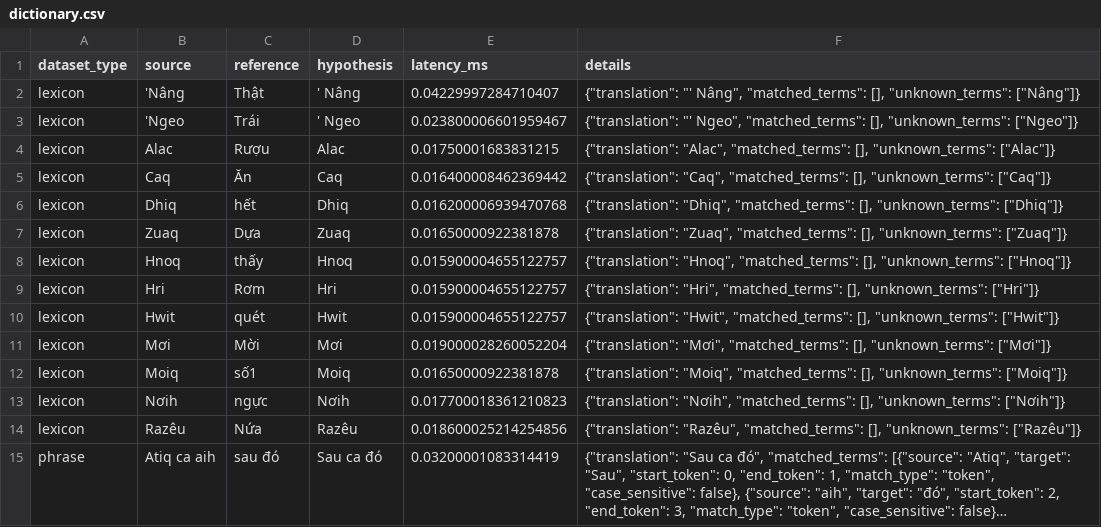
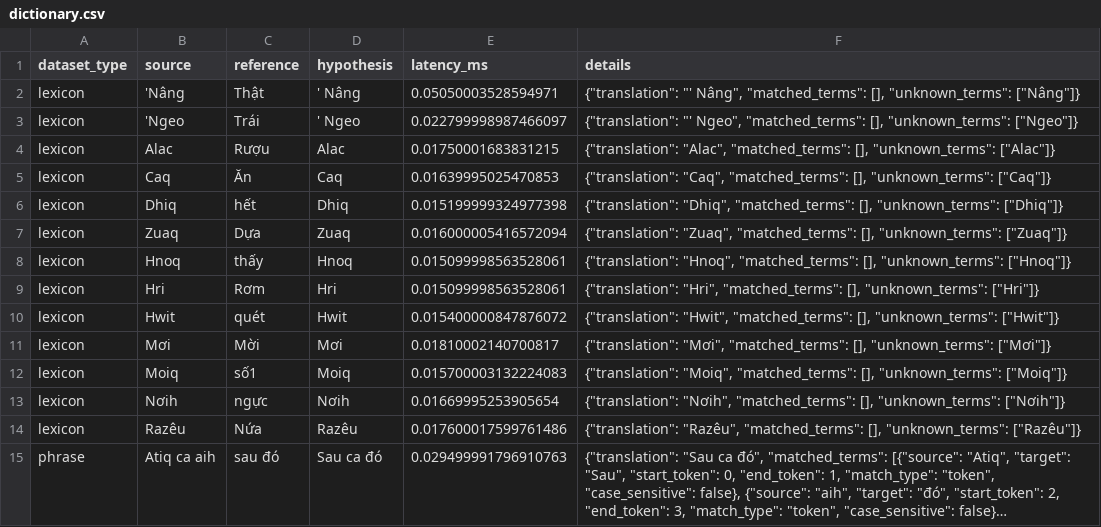
Before and after one commit to DOANHONGBAO/hre-viet, a CSV file: artifacts/evaluation/predictions/dictionary.csv, drawn as a sheet; only a part is shown; long unchanged cells end in …; the diff covers the shown part only; the diff names each change by its address in the sheet, - before the commit and + after, or states it on an @@ line.

```diff
--- a/artifacts/evaluation/predictions/dictionary.csv
+++ b/artifacts/evaluation/predictions/dictionary.csv
-E2 (latency_ms): 0.04229997284710407
+E2 (latency_ms): 0.05050003528594971
-E3 (latency_ms): 0.023800006601959467
+E3 (latency_ms): 0.022799998987466097
-E5 (latency_ms): 0.016400008462369442
+E5 (latency_ms): 0.01639995025470853
-E6 (latency_ms): 0.016200006939470768
+E6 (latency_ms): 0.015199999324977398
-E7 (latency_ms): 0.01650000922381878
+E7 (latency_ms): 0.016000005416572094
-E8:E9 (latency_ms): 0.015900004655122757
+E8:E9 (latency_ms): 0.015099998563528061
-E10 (latency_ms): 0.015900004655122757
+E10 (latency_ms): 0.015400000847876072
-E11 (latency_ms): 0.019000028260052204
+E11 (latency_ms): 0.01810002140700817
-E12 (latency_ms): 0.01650000922381878
+E12 (latency_ms): 0.015700003132224083
-E13 (latency_ms): 0.017700018361210823
+E13 (latency_ms): 0.01669995253905654
-E14 (latency_ms): 0.018600025214254856
+E14 (latency_ms): 0.017600017599761486
-E15 (latency_ms): 0.03200001083314419
+E15 (latency_ms): 0.029499991796910763
```
Also changed, not shown: 146 edited cells elsewhere in this file, artifacts/evaluation/model_comparison.csv, artifacts/evaluation/predictions/ibm1.csv, 9 other files.
